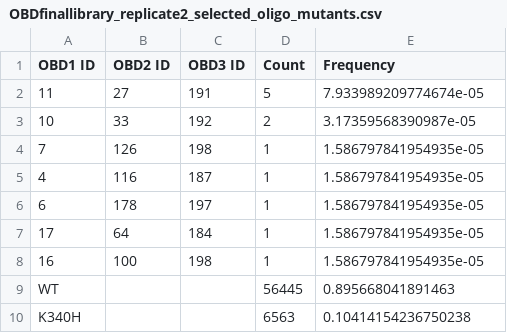
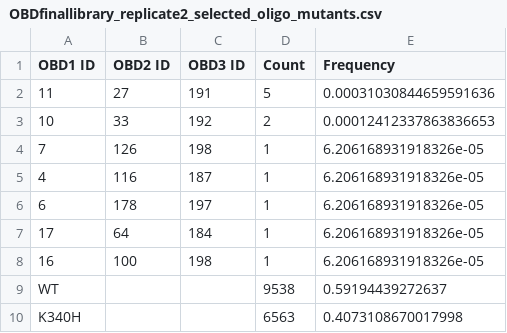
Before and after one commit to achabbi/chimeras-NGS, a CSV file: data/results/oligo_mutant_counts/OBDfinallibrary_replicate2_selected_oligo_mutants.csv, drawn as a sheet.

```diff
--- a/data/results/oligo_mutant_counts/OBDfinallibrary_replicate2_selected_oligo_mutants.csv
+++ b/data/results/oligo_mutant_counts/OBDfinallibrary_replicate2_selected_oligo_mutants.csv
@@ -1,10 +1,10 @@
 OBD1 ID,OBD2 ID,OBD3 ID,Count,Frequency
-11,27,191,5,7.933989209774674e-05
-10,33,192,2,3.17359568390987e-05
-7,126,198,1,1.586797841954935e-05
-4,116,187,1,1.586797841954935e-05
-6,178,197,1,1.586797841954935e-05
-17,64,184,1,1.586797841954935e-05
-16,100,198,1,1.586797841954935e-05
-WT,,,56445,0.895668041891463
-K340H,,,6563,0.10414154236750238
+11,27,191,5,0.00031030844659591636
+10,33,192,2,0.00012412337863836653
+7,126,198,1,6.206168931918326e-05
+4,116,187,1,6.206168931918326e-05
+6,178,197,1,6.206168931918326e-05
+17,64,184,1,6.206168931918326e-05
+16,100,198,1,6.206168931918326e-05
+WT,,,9538,0.59194439272637
+K340H,,,6563,0.4073108670017998
```
Also changed, not shown: data/results/oligo_mutant_counts/OBDfinallibrary_replicate1_naive_oligo_mutants.csv, data/results/oligo_mutant_counts/OBDfinallibrary_replicate1_selected_oligo_mutants.csv, 5 other files.
